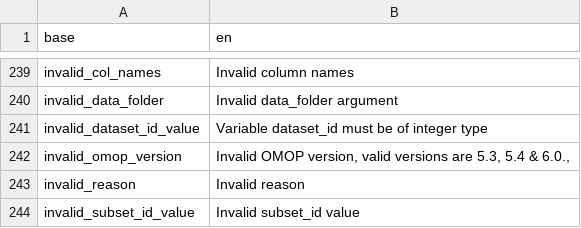
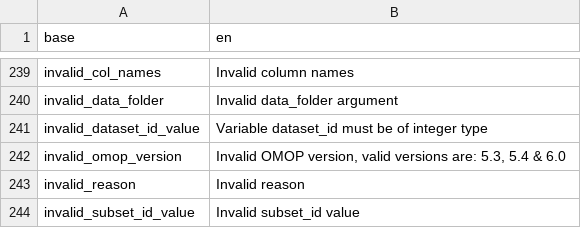
Before and after one commit to BorisDelange/LinkR, a CSV file: inst/translations/translation_en.csv, drawn as a sheet; only a part is shown, gaps mark what is left out.

```diff
--- a/inst/translations/translation_en.csv
+++ b/inst/translations/translation_en.csv
@@ -241,3 +241,3 @@ invalid_data_folder,Invalid data_folder argument
 invalid_dataset_id_value,Variable dataset_id must be of integer type
-invalid_omop_version,"Invalid OMOP version, valid versions are 5.3, 5.4 & 6.0.,"
+invalid_omop_version,"Invalid OMOP version, valid versions are: 5.3, 5.4 & 6.0"
 invalid_reason,Invalid reason
```
Also changed, not shown: inst/translations/translation_fr.csv, 8 other files.
